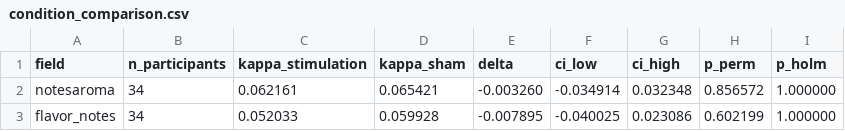
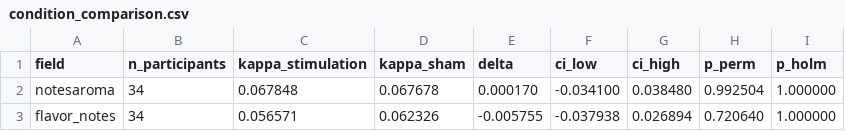
Before and after one commit to arsandru/the-zuza-vector, a CSV file: irr/outputs/condition_comparison.csv, drawn as a sheet.

```diff
--- a/irr/outputs/condition_comparison.csv
+++ b/irr/outputs/condition_comparison.csv
@@ -1,3 +1,3 @@
 field,n_participants,kappa_stimulation,kappa_sham,delta,ci_low,ci_high,p_perm,p_holm
-notesaroma,34,0.062161,0.065421,-0.003260,-0.034914,0.032348,0.856572,1.000000
-flavor_notes,34,0.052033,0.059928,-0.007895,-0.040025,0.023086,0.602199,1.000000
+notesaroma,34,0.067848,0.067678,0.000170,-0.034100,0.038480,0.992504,1.000000
+flavor_notes,34,0.056571,0.062326,-0.005755,-0.037938,0.026894,0.720640,1.000000
```
Also changed, not shown: irr/outputs/cleaned_descriptors.csv, irr/outputs/cleaning_sensitivity.csv, 7 other files.
